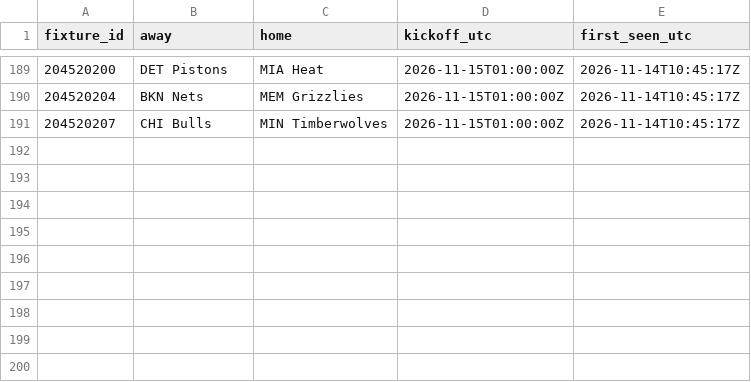
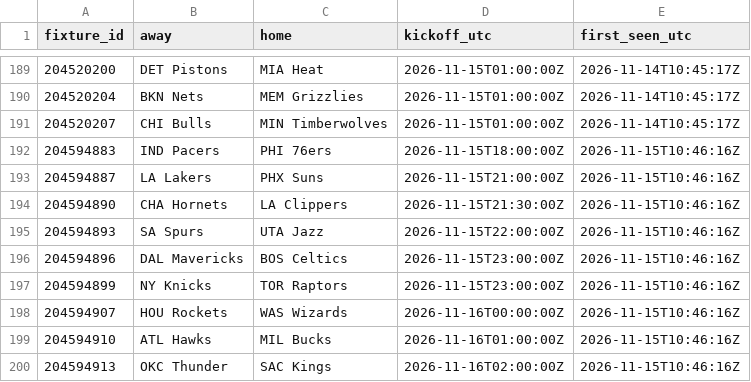
Before and after one commit to kanyewestlover55/beat_ye_bookie, a CSV file: data/bet365/fixtures.csv, drawn as a sheet; only a part is shown, gaps mark what is left out; the diff names each change by its address in the sheet, - before the commit and + after, or states it on an @@ line.

```diff
--- a/data/bet365/fixtures.csv
+++ b/data/bet365/fixtures.csv
+row 192: 204594883 | IND Pacers | PHI 76ers | 2026-11-15T18:00:00Z | 2026-11-15T10:46:16Z
+row 193: 204594887 | LA Lakers | PHX Suns | 2026-11-15T21:00:00Z | 2026-11-15T10:46:16Z
+row 194: 204594890 | CHA Hornets | LA Clippers | 2026-11-15T21:30:00Z | 2026-11-15T10:46:16Z
+row 195: 204594893 | SA Spurs | UTA Jazz | 2026-11-15T22:00:00Z | 2026-11-15T10:46:16Z
+row 196: 204594896 | DAL Mavericks | BOS Celtics | 2026-11-15T23:00:00Z | 2026-11-15T10:46:16Z
+row 197: 204594899 | NY Knicks | TOR Raptors | 2026-11-15T23:00:00Z | 2026-11-15T10:46:16Z
+row 198: 204594907 | HOU Rockets | WAS Wizards | 2026-11-16T00:00:00Z | 2026-11-15T10:46:16Z
+row 199: 204594910 | ATL Hawks | MIL Bucks | 2026-11-16T01:00:00Z | 2026-11-15T10:46:16Z
+row 200: 204594913 | OKC Thunder | SAC Kings | 2026-11-16T02:00:00Z | 2026-11-15T10:46:16Z
```
Also changed, not shown: data/bet365/2026-11/lines_closing.csv, 8 other files.
